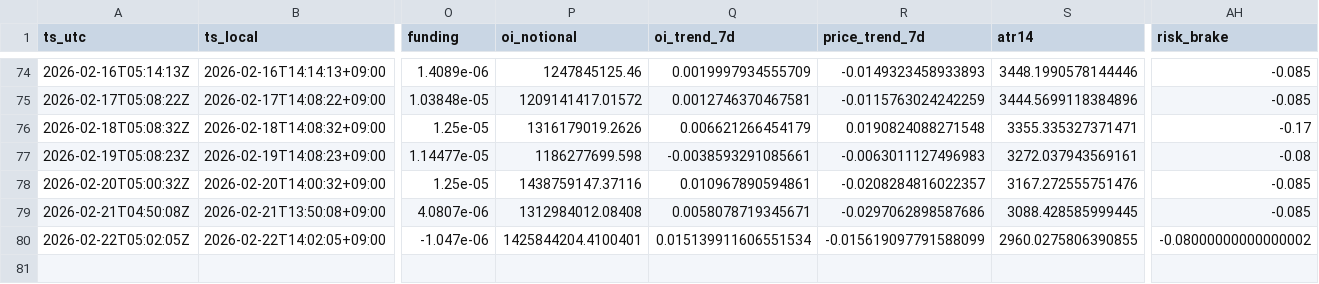
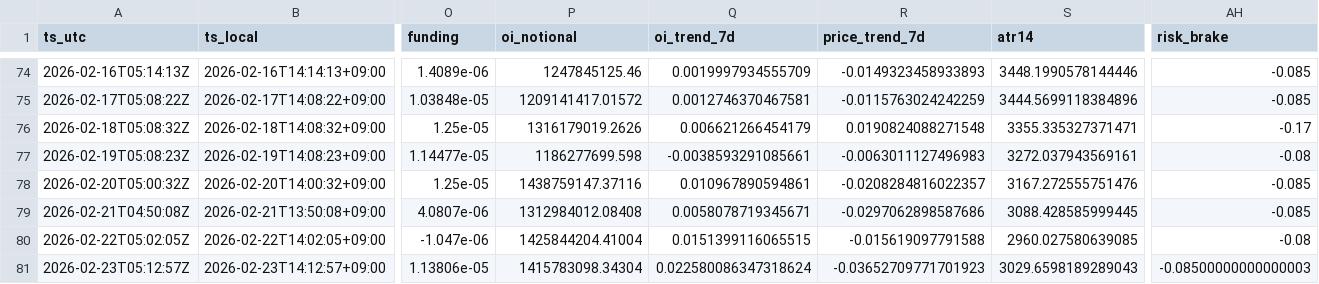
Before and after one commit to sunsiyuan/btc-dca-bot, a CSV file: logs/dca_runs.csv, drawn as a sheet; only a part is shown, gaps mark what is left out; rows hold the shown columns only; the diff names each change by its address in the sheet, - before the commit and + after, or states it on an @@ line.

Commit message:
chore: update daily DCA log

```diff
--- a/logs/dca_runs.csv
+++ b/logs/dca_runs.csv
-P80 (oi_notional): 1425844204.4100401
+P80 (oi_notional): 1425844204.41004
-Q80 (oi_trend_7d): 0.015139911606551534
+Q80 (oi_trend_7d): 0.0151399116065515
-R80 (price_trend_7d): -0.015619097791588099
+R80 (price_trend_7d): -0.015619097791588
-S80 (atr14): 2960.0275806390855
+S80 (atr14): 2960.027580639085
-AH80 (risk_brake): -0.08000000000000002
+AH80 (risk_brake): -0.08
+row 81: 2026-02-23T05:12:57Z | 2026-02-23T14:12:57+09:00 | 1.13806e-05 | 1415783098.34304 | 0.022580086347318624 | -0.03652709771701923 | 3029.6598189289043 | -0.08500000000000003
```
